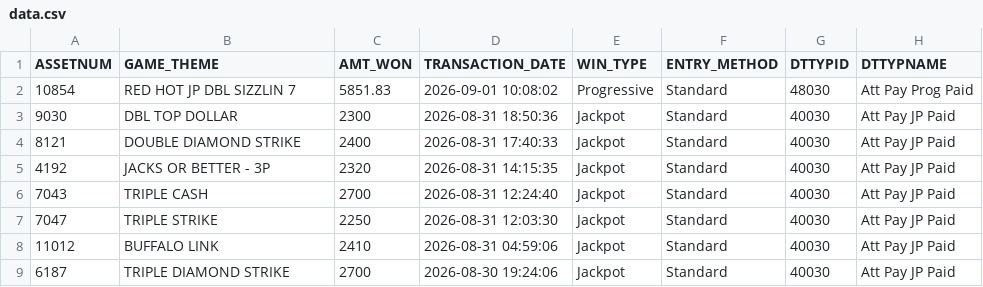
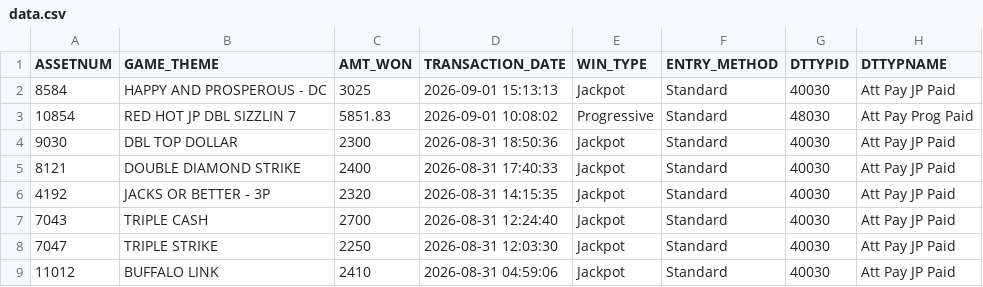
Before and after one commit to Winnercircle1/jackpot-board, a CSV file: data.csv, drawn as a sheet; only a part is shown; the shorter side is filled out with more unchanged rows.

Commit message:
Update jackpot data 2026-09-01T20:51:57.173Z

```diff
--- a/data.csv
+++ b/data.csv
@@ -1,2 +1,3 @@
 ASSETNUM,GAME_THEME,AMT_WON,TRANSACTION_DATE,WIN_TYPE,ENTRY_METHOD,DTTYPID,DTTYPNAME
+8584,HAPPY AND PROSPEROUS - DC,3025,2026-09-01 15:13:13,Jackpot,Standard,40030,Att Pay JP Paid
 10854,RED HOT JP DBL SIZZLIN 7,5851.83,2026-09-01 10:08:02,Progressive,Standard,48030,Att Pay Prog Paid
```
